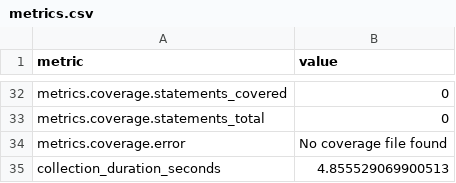
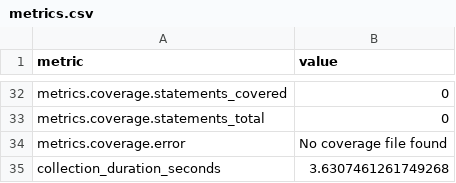
Before and after one commit to i2mint/reci, a CSV file: metrics.csv, drawn as a sheet; only a part is shown, gaps mark what is left out; the diff covers the shown part only.

```diff
--- a/metrics.csv
+++ b/metrics.csv
@@ -40,2 +37,2 @@ metrics.coverage.statements_total,0
 metrics.coverage.error,No coverage file found
-collection_duration_seconds,4.855529069900513
+collection_duration_seconds,3.6307461261749268
```
Also changed, not shown: 18 edited cells elsewhere in this file, 2 other files.
